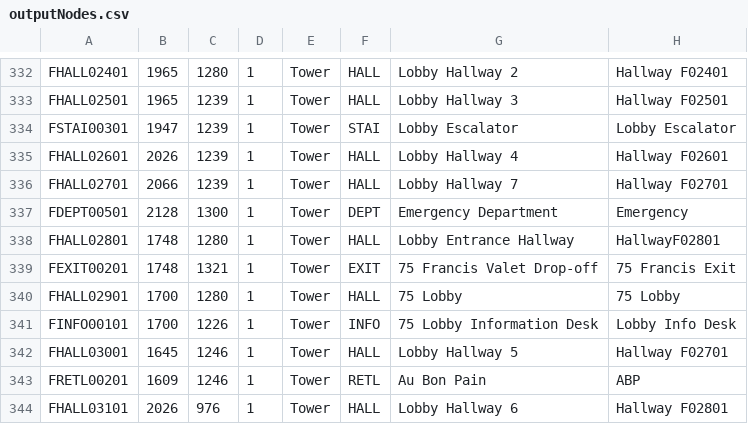
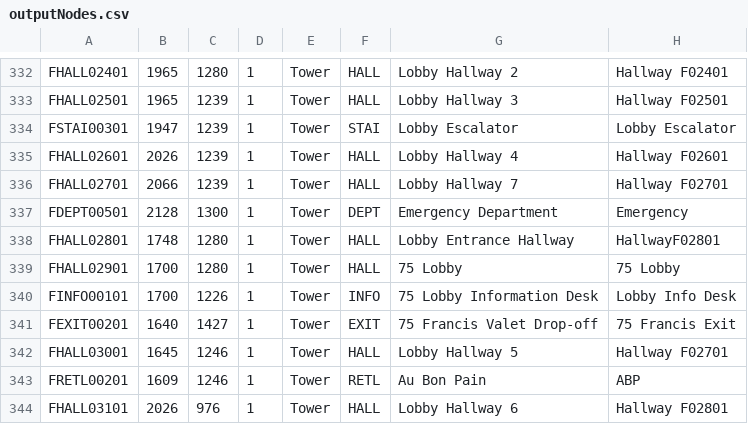
Before and after one commit to ArjunVenat/Team-R-Production, a CSV file: apps/backend/outputNodes.csv, drawn as a sheet; only a part is shown, gaps mark what is left out.

Commit message:
more updates with doctor table + refactored csv router a little bit

```diff
--- a/apps/backend/outputNodes.csv
+++ b/apps/backend/outputNodes.csv
@@ -338,5 +338,5 @@ FDEPT00501,2128,1300,1,Tower,DEPT,Emergency Department,Emergency
 FHALL02801,1748,1280,1,Tower,HALL,Lobby Entrance Hallway,HallwayF02801
-FEXIT00201,1748,1321,1,Tower,EXIT,75 Francis Valet Drop-off,75 Francis Exit
 FHALL02901,1700,1280,1,Tower,HALL,75 Lobby,75 Lobby
 FINFO00101,1700,1226,1,Tower,INFO,75 Lobby Information Desk,Lobby Info Desk
+FEXIT00201,1640,1427,1,Tower,EXIT,75 Francis Valet Drop-off,75 Francis Exit
 FHALL03001,1645,1246,1,Tower,HALL,Lobby Hallway 5,Hallway F02701
```
Also changed, not shown: 6 other files.
